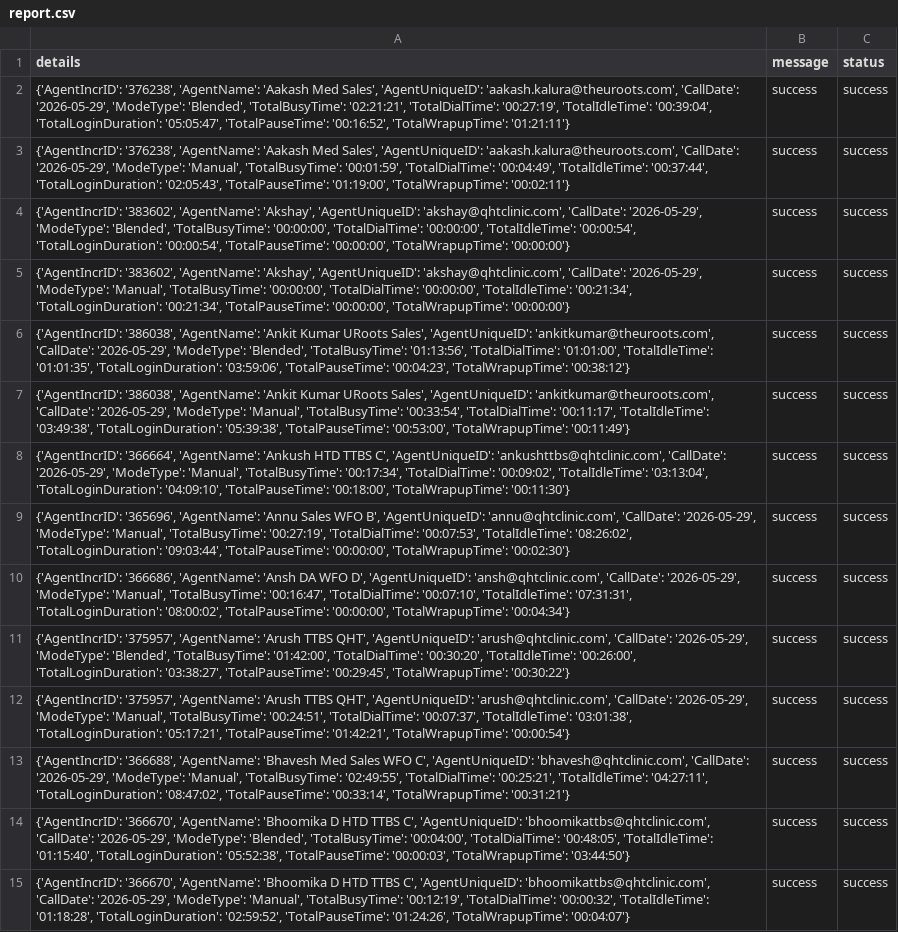
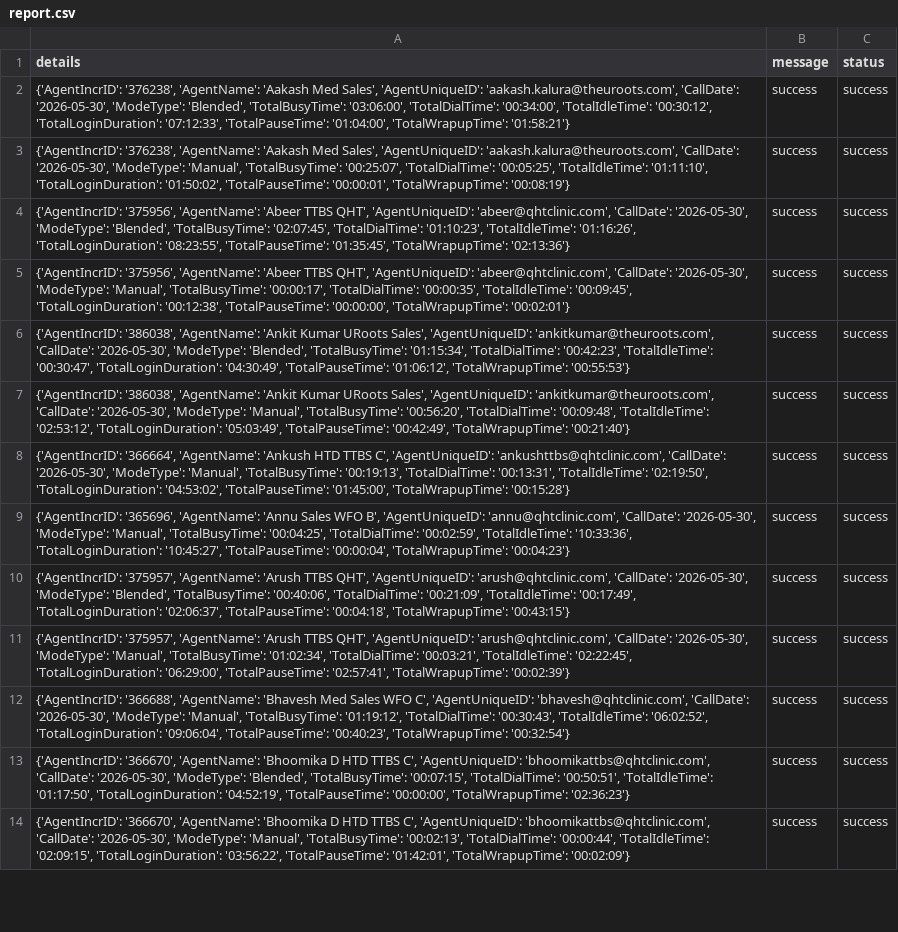
Before and after one commit to John-Cena-DEV/ozonetel_agents, a CSV file: report.csv, drawn as a sheet; only a part is shown; removed rows and columns are numbered as before the commit, all else as after; the diff covers the shown part only; the diff names each change by its address in the sheet, - before the commit and + after, or states it on an @@ line.

```diff
--- a/report.csv
+++ b/report.csv
-A2 (details): …'aakash.kalura@theuroots.com', 'CallDate': '2026-05-29', 'ModeType': 'Blended', 'TotalBusyTime': '02:21:21', 'TotalDialTime': '00:27:19', 'TotalIdleTime': '00:39:04', 'TotalLoginDuration': '05:05:47', 'TotalPauseTime': '00:16:52', 'TotalWrapupTime': '01:21:11'}
+A2 (details): …'aakash.kalura@theuroots.com', 'CallDate': '2026-05-30', 'ModeType': 'Blended', 'TotalBusyTime': '03:06:00', 'TotalDialTime': '00:34:00', 'TotalIdleTime': '00:30:12', 'TotalLoginDuration': '07:12:33', 'TotalPauseTime': '01:04:00', 'TotalWrapupTime': '01:58:21'}
-A3 (details): …'aakash.kalura@theuroots.com', 'CallDate': '2026-05-29', 'ModeType': 'Manual', 'TotalBusyTime': '00:01:59', 'TotalDialTime': '00:04:49', 'TotalIdleTime': '00:37:44', 'TotalLoginDuration': '02:05:43', 'TotalPauseTime': '01:19:00', 'TotalWrapupTime': '00:02:11'}
+A3 (details): …'aakash.kalura@theuroots.com', 'CallDate': '2026-05-30', 'ModeType': 'Manual', 'TotalBusyTime': '00:25:07', 'TotalDialTime': '00:05:25', 'TotalIdleTime': '01:11:10', 'TotalLoginDuration': '01:50:02', 'TotalPauseTime': '00:00:01', 'TotalWrapupTime': '00:08:19'}
-A4 (details): {'AgentIncrID': '383602', 'AgentName': 'Akshay', 'AgentUniqueID': 'akshay@qhtclinic.com', 'CallDate': '2026-05-29', 'ModeType': 'Blended', 'TotalBusyTime': '00:00:00', 'TotalDialTime': '00:00:00', 'TotalIdleTime': '00:00:54', 'TotalLoginDuration': '00:00:54', 'TotalPauseTime': '00:00:00', 'TotalWrapupTime': '00:00:00'}
+A4 (details): {'AgentIncrID': '375956', 'AgentName': 'Abeer TTBS QHT', 'AgentUniqueID': 'abeer@qhtclinic.com', 'CallDate': '2026-05-30', 'ModeType': 'Blended', 'TotalBusyTime': '02:07:45', 'TotalDialTime': '01:10:23', 'TotalIdleTime': '01:16:26', 'TotalLoginDuration': '08:23:55', 'TotalPauseTime': '01:35:45', 'TotalWrapupTime': '02:13:36'}
-A5 (details): {'AgentIncrID': '383602', 'AgentName': 'Akshay', 'AgentUniqueID': 'akshay@qhtclinic.com', 'CallDate': '2026-05-29', 'ModeType': 'Manual', 'TotalBusyTime': '00:00:00', 'TotalDialTime': '00:00:00', 'TotalIdleTime': '00:21:34', 'TotalLoginDuration': '00:21:34', 'TotalPauseTime': '00:00:00', 'TotalWrapupTime': '00:00:00'}
+A5 (details): {'AgentIncrID': '375956', 'AgentName': 'Abeer TTBS QHT', 'AgentUniqueID': 'abeer@qhtclinic.com', 'CallDate': '2026-05-30', 'ModeType': 'Manual', 'TotalBusyTime': '00:00:17', 'TotalDialTime': '00:00:35', 'TotalIdleTime': '00:09:45', 'TotalLoginDuration': '00:12:38', 'TotalPauseTime': '00:00:00', 'TotalWrapupTime': '00:02:01'}
-A6 (details): …'ankitkumar@theuroots.com', 'CallDate': '2026-05-29', 'ModeType': 'Blended', 'TotalBusyTime': '01:13:56', 'TotalDialTime': '01:01:00', 'TotalIdleTime': '01:01:35', 'TotalLoginDuration': '03:59:06', 'TotalPauseTime': '00:04:23', 'TotalWrapupTime': '00:38:12'}
+A6 (details): …'ankitkumar@theuroots.com', 'CallDate': '2026-05-30', 'ModeType': 'Blended', 'TotalBusyTime': '01:15:34', 'TotalDialTime': '00:42:23', 'TotalIdleTime': '00:30:47', 'TotalLoginDuration': '04:30:49', 'TotalPauseTime': '01:06:12', 'TotalWrapupTime': '00:55:53'}
-A7 (details): …'ankitkumar@theuroots.com', 'CallDate': '2026-05-29', 'ModeType': 'Manual', 'TotalBusyTime': '00:33:54', 'TotalDialTime': '00:11:17', 'TotalIdleTime': '03:49:38', 'TotalLoginDuration': '05:39:38', 'TotalPauseTime': '00:53:00', 'TotalWrapupTime': '00:11:49'}
+A7 (details): …'ankitkumar@theuroots.com', 'CallDate': '2026-05-30', 'ModeType': 'Manual', 'TotalBusyTime': '00:56:20', 'TotalDialTime': '00:09:48', 'TotalIdleTime': '02:53:12', 'TotalLoginDuration': '05:03:49', 'TotalPauseTime': '00:42:49', 'TotalWrapupTime': '00:21:40'}
-A8 (details): …'ankushttbs@qhtclinic.com', 'CallDate': '2026-05-29', 'ModeType': 'Manual', 'TotalBusyTime': '00:17:34', 'TotalDialTime': '00:09:02', 'TotalIdleTime': '03:13:04', 'TotalLoginDuration': '04:09:10', 'TotalPauseTime': '00:18:00', 'TotalWrapupTime': '00:11:30'}
+A8 (details): …'ankushttbs@qhtclinic.com', 'CallDate': '2026-05-30', 'ModeType': 'Manual', 'TotalBusyTime': '00:19:13', 'TotalDialTime': '00:13:31', 'TotalIdleTime': '02:19:50', 'TotalLoginDuration': '04:53:02', 'TotalPauseTime': '01:45:00', 'TotalWrapupTime': '00:15:28'}
-A9 (details): …'annu@qhtclinic.com', 'CallDate': '2026-05-29', 'ModeType': 'Manual', 'TotalBusyTime': '00:27:19', 'TotalDialTime': '00:07:53', 'TotalIdleTime': '08:26:02', 'TotalLoginDuration': '09:03:44', 'TotalPauseTime': '00:00:00', 'TotalWrapupTime': '00:02:30'}
+A9 (details): …'annu@qhtclinic.com', 'CallDate': '2026-05-30', 'ModeType': 'Manual', 'TotalBusyTime': '00:04:25', 'TotalDialTime': '00:02:59', 'TotalIdleTime': '10:33:36', 'TotalLoginDuration': '10:45:27', 'TotalPauseTime': '00:00:04', 'TotalWrapupTime': '00:04:23'}
-row 10: {'AgentIncrID': '366686', 'AgentName': 'Ansh DA WFO D', 'AgentUniqueID': 'ansh@qhtclinic.com', 'CallDate': '2026-05-29', 'ModeType': 'Manual', 'TotalBusyTime': '00:16:47', 'TotalDialTime': '00:07:10', 'TotalIdleTime': '07:31:31', 'TotalLoginDuration': '08:00:02', 'TotalPauseTime': '00:00:00', 'TotalWrapupTime': '00:04:34'} | success | success
-A10 (details): …'arush@qhtclinic.com', 'CallDate': '2026-05-29', 'ModeType': 'Blended', 'TotalBusyTime': '01:42:00', 'TotalDialTime': '00:30:20', 'TotalIdleTime': '00:26:00', 'TotalLoginDuration': '03:38:27', 'TotalPauseTime': '00:29:45', 'TotalWrapupTime': '00:30:22'}
+A10 (details): …'arush@qhtclinic.com', 'CallDate': '2026-05-30', 'ModeType': 'Blended', 'TotalBusyTime': '00:40:06', 'TotalDialTime': '00:21:09', 'TotalIdleTime': '00:17:49', 'TotalLoginDuration': '02:06:37', 'TotalPauseTime': '00:04:18', 'TotalWrapupTime': '00:43:15'}
-A11 (details): …'arush@qhtclinic.com', 'CallDate': '2026-05-29', 'ModeType': 'Manual', 'TotalBusyTime': '00:24:51', 'TotalDialTime': '00:07:37', 'TotalIdleTime': '03:01:38', 'TotalLoginDuration': '05:17:21', 'TotalPauseTime': '01:42:21', 'TotalWrapupTime': '00:00:54'}
+A11 (details): …'arush@qhtclinic.com', 'CallDate': '2026-05-30', 'ModeType': 'Manual', 'TotalBusyTime': '01:02:34', 'TotalDialTime': '00:03:21', 'TotalIdleTime': '02:22:45', 'TotalLoginDuration': '06:29:00', 'TotalPauseTime': '02:57:41', 'TotalWrapupTime': '00:02:39'}
-A12 (details): …'bhavesh@qhtclinic.com', 'CallDate': '2026-05-29', 'ModeType': 'Manual', 'TotalBusyTime': '02:49:55', 'TotalDialTime': '00:25:21', 'TotalIdleTime': '04:27:11', 'TotalLoginDuration': '08:47:02', 'TotalPauseTime': '00:33:14', 'TotalWrapupTime': '00:31:21'}
+A12 (details): …'bhavesh@qhtclinic.com', 'CallDate': '2026-05-30', 'ModeType': 'Manual', 'TotalBusyTime': '01:19:12', 'TotalDialTime': '00:30:43', 'TotalIdleTime': '06:02:52', 'TotalLoginDuration': '09:06:04', 'TotalPauseTime': '00:40:23', 'TotalWrapupTime': '00:32:54'}
-A13 (details): …'bhoomikattbs@qhtclinic.com', 'CallDate': '2026-05-29', 'ModeType': 'Blended', 'TotalBusyTime': '00:04:00', 'TotalDialTime': '00:48:05', 'TotalIdleTime': '01:15:40', 'TotalLoginDuration': '05:52:38', 'TotalPauseTime': '00:00:03', 'TotalWrapupTime': '03:44:50'}
+A13 (details): …'bhoomikattbs@qhtclinic.com', 'CallDate': '2026-05-30', 'ModeType': 'Blended', 'TotalBusyTime': '00:07:15', 'TotalDialTime': '00:50:51', 'TotalIdleTime': '01:17:50', 'TotalLoginDuration': '04:52:19', 'TotalPauseTime': '00:00:00', 'TotalWrapupTime': '02:36:23'}
-A14 (details): …'bhoomikattbs@qhtclinic.com', 'CallDate': '2026-05-29', 'ModeType': 'Manual', 'TotalBusyTime': '00:12:19', 'TotalDialTime': '00:00:32', 'TotalIdleTime': '01:18:28', 'TotalLoginDuration': '02:59:52', 'TotalPauseTime': '01:24:26', 'TotalWrapupTime': '00:04:07'}
+A14 (details): …'bhoomikattbs@qhtclinic.com', 'CallDate': '2026-05-30', 'ModeType': 'Manual', 'TotalBusyTime': '00:02:13', 'TotalDialTime': '00:00:44', 'TotalIdleTime': '02:09:15', 'TotalLoginDuration': '03:56:22', 'TotalPauseTime': '01:42:01', 'TotalWrapupTime': '00:02:09'}
```
Also changed, not shown: 4 added rows and 40 edited cells elsewhere in this file.
